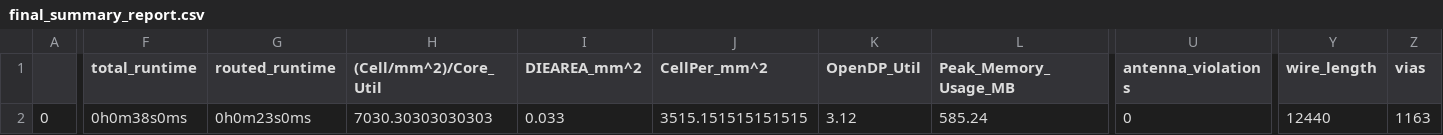
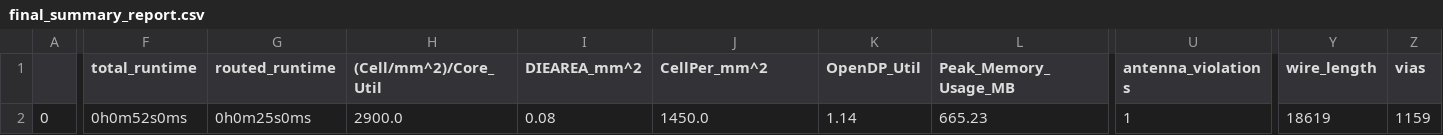
Before and after one commit to semify-eda/caravel_wfg, a CSV file: signoff/merge_memory/final_summary_report.csv, drawn as a sheet; only a part is shown, gaps mark what is left out; the diff covers the shown part only; the diff names each change by its address in the sheet, - before the commit and + after, or states it on an @@ line.

Commit message:
Fix LVS error

```diff
--- a/signoff/merge_memory/final_summary_report.csv
+++ b/signoff/merge_memory/final_summary_report.csv
-F2 (total_runtime): 0h0m38s0ms
+F2 (total_runtime): 0h0m52s0ms
-G2 (routed_runtime): 0h0m23s0ms
+G2 (routed_runtime): 0h0m25s0ms
-H2 ((Cell/mm^2)/Core_Util): 7030.30303030303
+H2 ((Cell/mm^2)/Core_Util): 2900.0
-I2 (DIEAREA_mm^2): 0.033
+I2 (DIEAREA_mm^2): 0.08
-J2 (CellPer_mm^2): 3515.151515151515
+J2 (CellPer_mm^2): 1450.0
-K2 (OpenDP_Util): 3.12
+K2 (OpenDP_Util): 1.14
-L2 (Peak_Memory_Usage_MB): 585.24
+L2 (Peak_Memory_Usage_MB): 665.23
-U2 (antenna_violations): 0
+U2 (antenna_violations): 1
-Y2 (wire_length): 12440
+Y2 (wire_length): 18619
-Z2 (vias): 1163
+Z2 (vias): 1159
```
Also changed, not shown: 8 edited cells elsewhere in this file, 41 other files.
